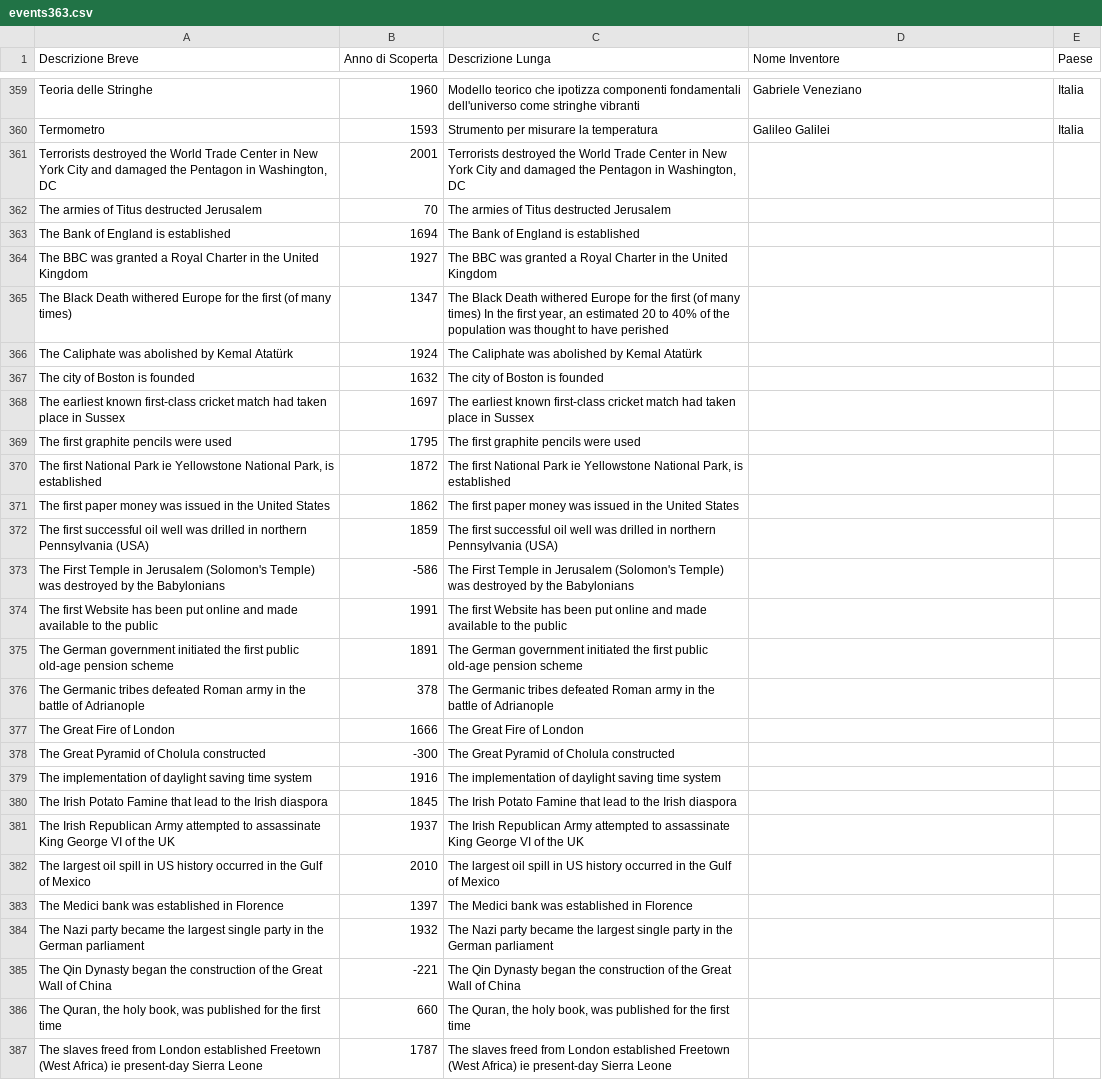
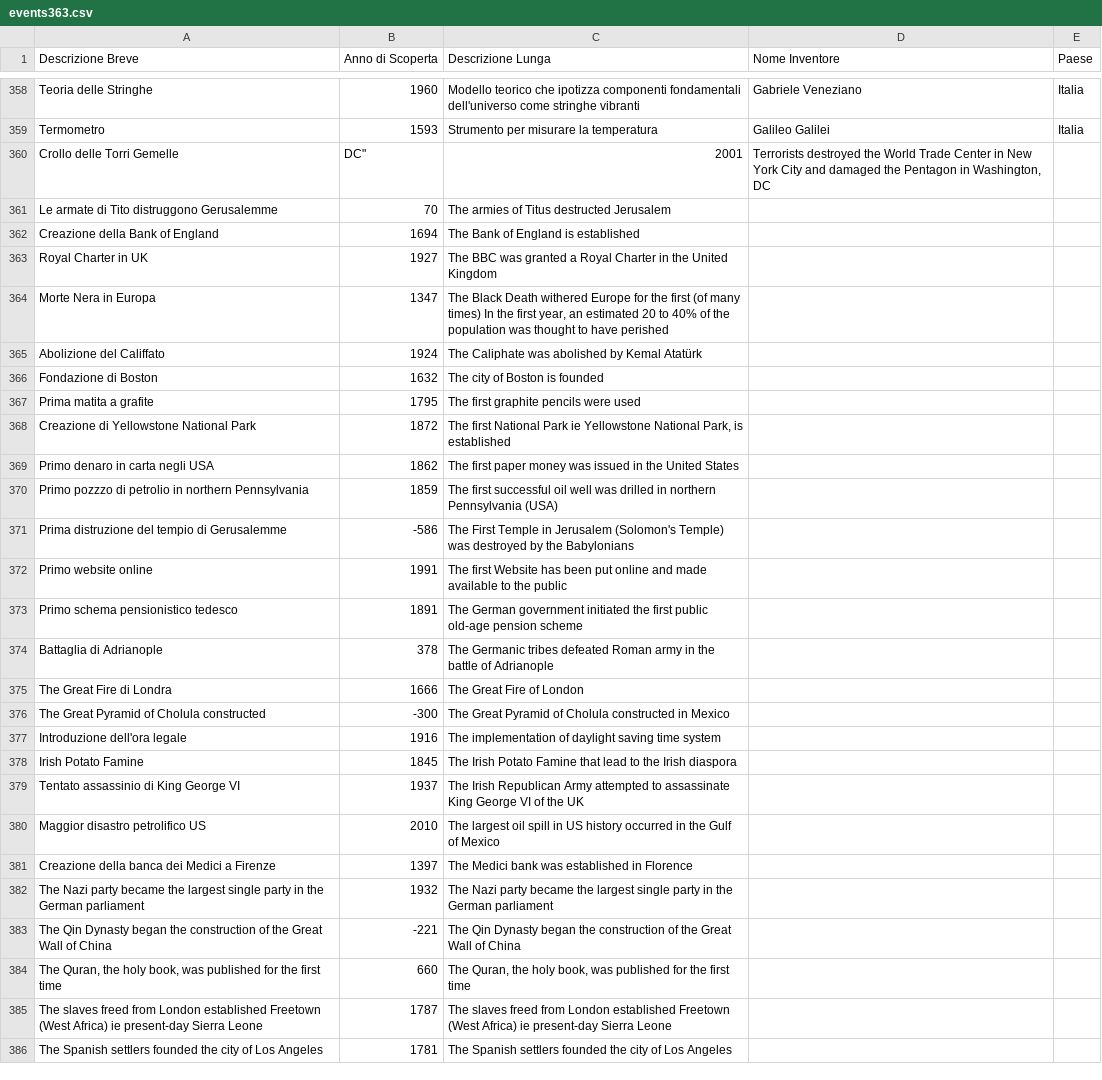
Before and after one commit to frpeddis/TestApp1, a CSV file: events363.csv, drawn as a sheet; only a part is shown, gaps mark what is left out; the shorter side is filled out with more unchanged rows; the diff covers the shown part only.

Commit message:
Update events363.csv

```diff
--- a/events363.csv
+++ b/events363.csv
@@ -360,25 +359,24 @@ Teoria delle Stringhe,1960,Modello teorico che ipotizza componenti fondamentali
 Termometro,1593,Strumento per misurare la temperatura,Galileo Galilei,Italia
-"Terrorists destroyed the World Trade Center in New York City and damaged the Pentagon in Washington, DC",2001,"Terrorists destroyed the World Trade Center in New York City and damaged the Pentagon in Washington, DC", ,
-The armies of Titus destructed Jerusalem,70,The armies of Titus destructed Jerusalem, ,
-The Bank of England is established,1694,The Bank of England is established, ,
-The BBC was granted a Royal Charter in the United Kingdom,1927,The BBC was granted a Royal Charter in the United Kingdom, ,
-The Black Death withered Europe for the first (of many times) ,1347,"The Black Death withered Europe for the first (of many times) In the first year, an estimated 20 to 40% of the population was thought to have perished", ,
-The Caliphate was abolished by Kemal Atatürk,1924,The Caliphate was abolished by Kemal Atatürk, ,
-The city of Boston is founded,1632,The city of Boston is founded, ,
-The earliest known first-class cricket match had taken place in Sussex,1697,The earliest known first-class cricket match had taken place in Sussex, ,
-The first graphite pencils were used,1795,The first graphite pencils were used, ,
-"The first National Park ie Yellowstone National Park, is established",1872,"The first National Park ie Yellowstone National Park, is established", ,
-The first paper money was issued in the United States,1862,The first paper money was issued in the United States, ,
-The first successful oil well was drilled in northern Pennsylvania (USA),1859,The first successful oil well was drilled in northern Pennsylvania (USA), ,
-The First Temple in Jerusalem (Solomon's Temple) was destroyed by the Babylonians,-586,The First Temple in Jerusalem (Solomon's Temple) was destroyed by the Babylonians, ,
-The first Website has been put online and made available to the public,1991,The first Website has been put online and made available to the public, ,
-The German government initiated the first public old-age pension scheme,1891,The German government initiated the first public old-age pension scheme, ,
-The Germanic tribes defeated Roman army in the battle of Adrianople,378,The Germanic tribes defeated Roman army in the battle of Adrianople, ,
-The Great Fire of London,1666,The Great Fire of London, ,
-The Great Pyramid of Cholula constructed,-300,The Great Pyramid of Cholula constructed, ,
-The implementation of daylight saving time system,1916,The implementation of daylight saving time system, ,
-The Irish Potato Famine that lead to the Irish diaspora,1845,The Irish Potato Famine that lead to the Irish diaspora, ,
-The Irish Republican Army attempted to assassinate King George VI of the UK,1937,The Irish Republican Army attempted to assassinate King George VI of the UK, ,
-The largest oil spill in US history occurred in the Gulf of Mexico,2010,The largest oil spill in US history occurred in the Gulf of Mexico, ,
-The Medici bank was established in Florence,1397,The Medici bank was established in Florence, ,
+"Crollo delle Torri Gemelle", DC",2001,"Terrorists destroyed the World Trade Center in New York City and damaged the Pentagon in Washington, DC", ,
+Le armate di Tito distruggono Gerusalemme,70,The armies of Titus destructed Jerusalem, ,
+Creazione della Bank of England,1694,The Bank of England is established, ,
+Royal Charter in UK,1927,The BBC was granted a Royal Charter in the United Kingdom, ,
+Morte Nera in Europa,1347,"The Black Death withered Europe for the first (of many times) In the first year, an estimated 20 to 40% of the population was thought to have perished", ,
+Abolizione del Califfato,1924,The Caliphate was abolished by Kemal Atatürk, ,
+Fondazione di Boston,1632,The city of Boston is founded, ,
+Prima matita a grafite,1795,The first graphite pencils were used, ,
+"Creazione di Yellowstone National Park",1872,"The first National Park ie Yellowstone National Park, is established", ,
+Primo denaro in carta negli USA,1862,The first paper money was issued in the United States, ,
+Primo pozzzo di petrolio in northern Pennsylvania,1859,The first successful oil well was drilled in northern Pennsylvania (USA), ,
+Prima distruzione del tempio di Gerusalemme,-586,The First Temple in Jerusalem (Solomon's Temple) was destroyed by the Babylonians, ,
+Primo website online,1991,The first Website has been put online and made available to the public, ,
+Primo schema pensionistico tedesco,1891,The German government initiated the first public old-age pension scheme, ,
+Battaglia di Adrianople,378,The Germanic tribes defeated Roman army in the battle of Adrianople, ,
+The Great Fire di Londra,1666,The Great Fire of London, ,
+The Great Pyramid of Cholula constructed,-300,The Great Pyramid of Cholula constructed in Mexico, ,
+Introduzione dell'ora legale,1916,The implementation of daylight saving time system, ,
+Irish Potato Famine,1845,The Irish Potato Famine that lead to the Irish diaspora, ,
+Tentato assassinio di King George VI,1937,The Irish Republican Army attempted to assassinate King George VI of the UK, ,
+Maggior disastro petrolifico US,2010,The largest oil spill in US history occurred in the Gulf of Mexico, ,
+Creazione della banca dei Medici a Firenze,1397,The Medici bank was established in Florence, ,
 The Nazi party became the largest single party in the German parliament,1932,The Nazi party became the largest single party in the German parliament, ,
```
Also changed, not shown: 1 removed row and 20 edited cells elsewhere in this file.
